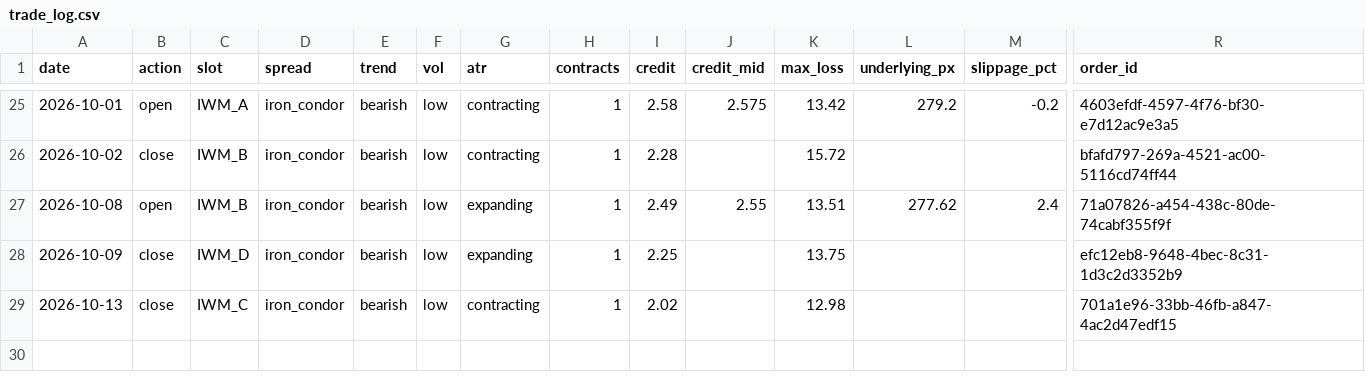
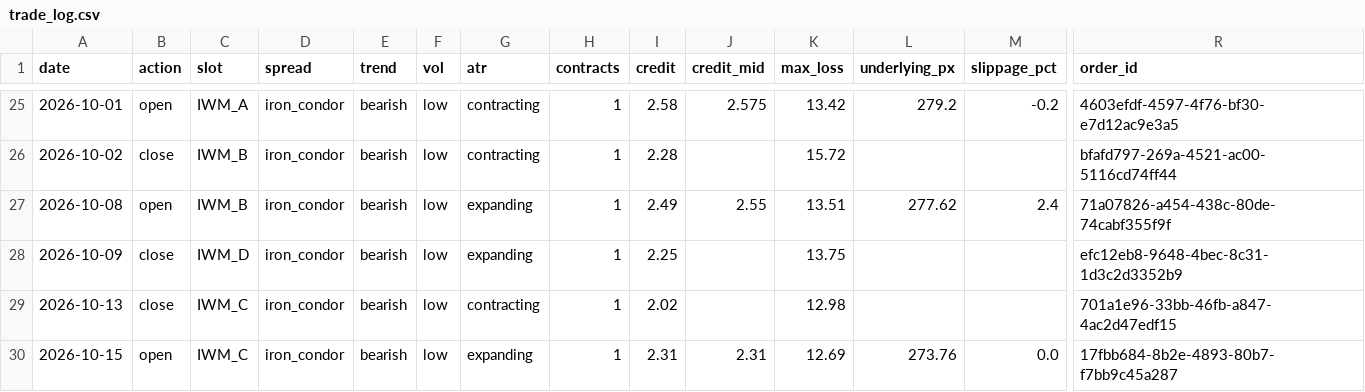
Before and after one commit to babrinks22/vrp-trader, a CSV file: trade_log.csv, drawn as a sheet; only a part is shown, gaps mark what is left out; rows hold the shown columns only; the diff names each change by its address in the sheet, - before the commit and + after, or states it on an @@ line.

```diff
--- a/trade_log.csv
+++ b/trade_log.csv
+row 30: 2026-10-15 | open | IWM_C | iron_condor | bearish | low | expanding | 1 | 2.31 | 2.31 | 12.69 | 273.76 | 0.0 | 17fbb684-8b2e-4893-80b7-f7bb9c45a287
```
Also changed, not shown: spread_log.csv, 7 other files.
